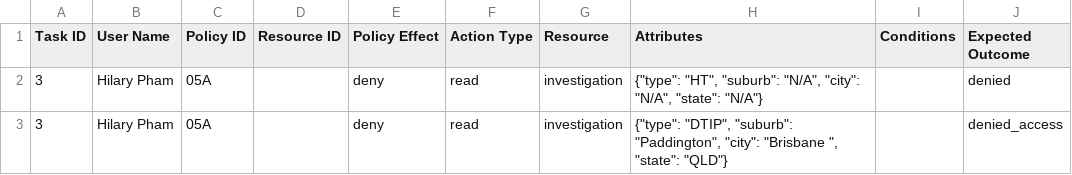
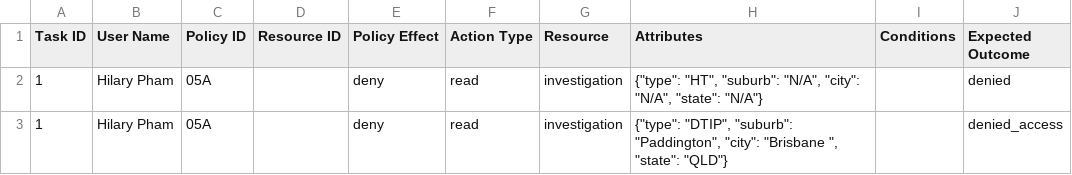
Before and after one commit to SnowingBullets/TEST1, a CSV file: config/data.csv, drawn as a sheet.

Commit message:
fixed tasks.json

```diff
--- a/config/data.csv
+++ b/config/data.csv
@@ -1,3 +1,3 @@
 Task ID,User Name,Policy ID,Resource ID,Policy Effect,Action Type,Resource,Attributes,Conditions,Expected Outcome
-3,Hilary Pham,05A,,deny,read,investigation,"{""type"": ""HT"", ""suburb"": ""N/A"", ""city"": ""N/A"", ""state"": ""N/A""}",,denied
-3,Hilary Pham,05A,,deny,read,investigation,"{""type"": ""DTIP"", ""suburb"": ""Paddington"", ""city"": ""Brisbane "", ""state"": ""QLD""}",,denied_access
+1,Hilary Pham,05A,,deny,read,investigation,"{""type"": ""HT"", ""suburb"": ""N/A"", ""city"": ""N/A"", ""state"": ""N/A""}",,denied
+1,Hilary Pham,05A,,deny,read,investigation,"{""type"": ""DTIP"", ""suburb"": ""Paddington"", ""city"": ""Brisbane "", ""state"": ""QLD""}",,denied_access
```
Also changed, not shown: 1 other file.
